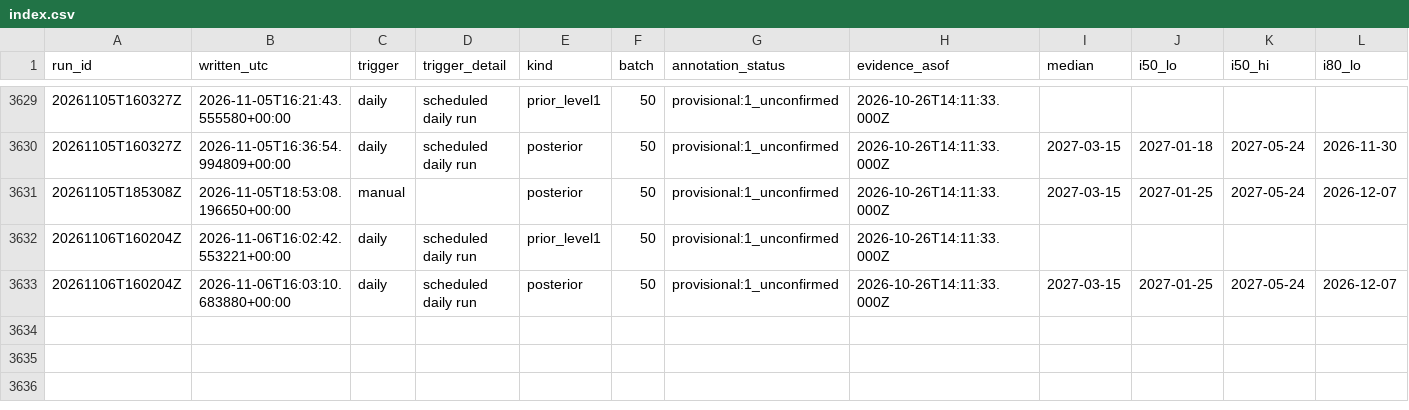
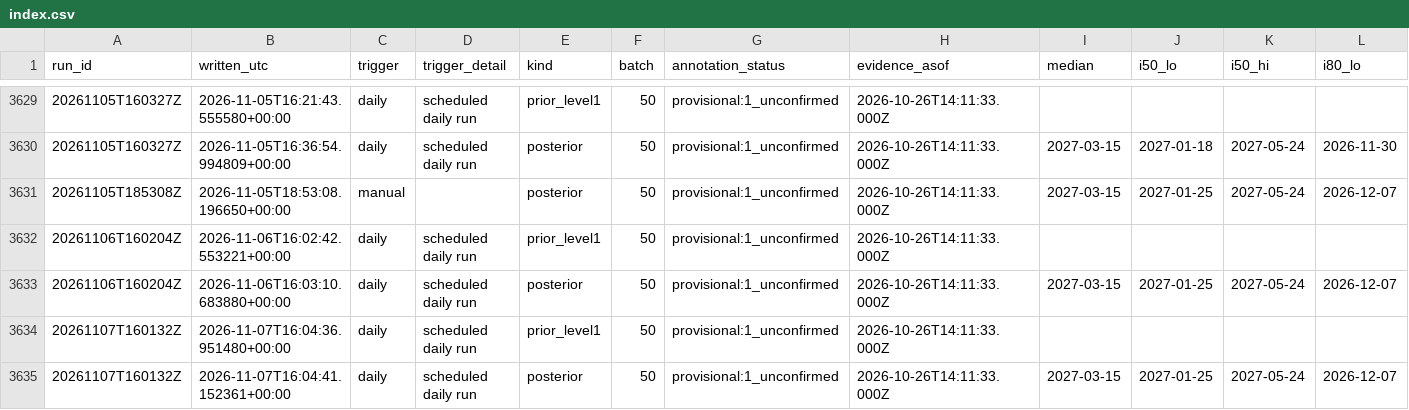
Before and after one commit to geanodong-bcrs/hxh-forecast, a CSV file: data/forecasts/index.csv, drawn as a sheet; only a part is shown, gaps mark what is left out; rows hold the shown columns only; the diff names each change by its address in the sheet, - before the commit and + after, or states it on an @@ line.

```diff
--- a/data/forecasts/index.csv
+++ b/data/forecasts/index.csv
+row 3634: 20261107T160132Z | 2026-11-07T16:04:36.951480+00:00 | daily | scheduled daily run | prior_level1 | 50 | provisional:1_unconfirmed | 2026-10-26T14:11:33.000Z
+row 3635: 20261107T160132Z | 2026-11-07T16:04:41.152361+00:00 | daily | scheduled daily run | posterior | 50 | provisional:1_unconfirmed | 2026-10-26T14:11:33.000Z | 2027-03-15 | 2027-01-25 | 2027-05-24 | 2026-12-07
```
Also changed, not shown: data/automation/poll_log.csv, 8 other files.
